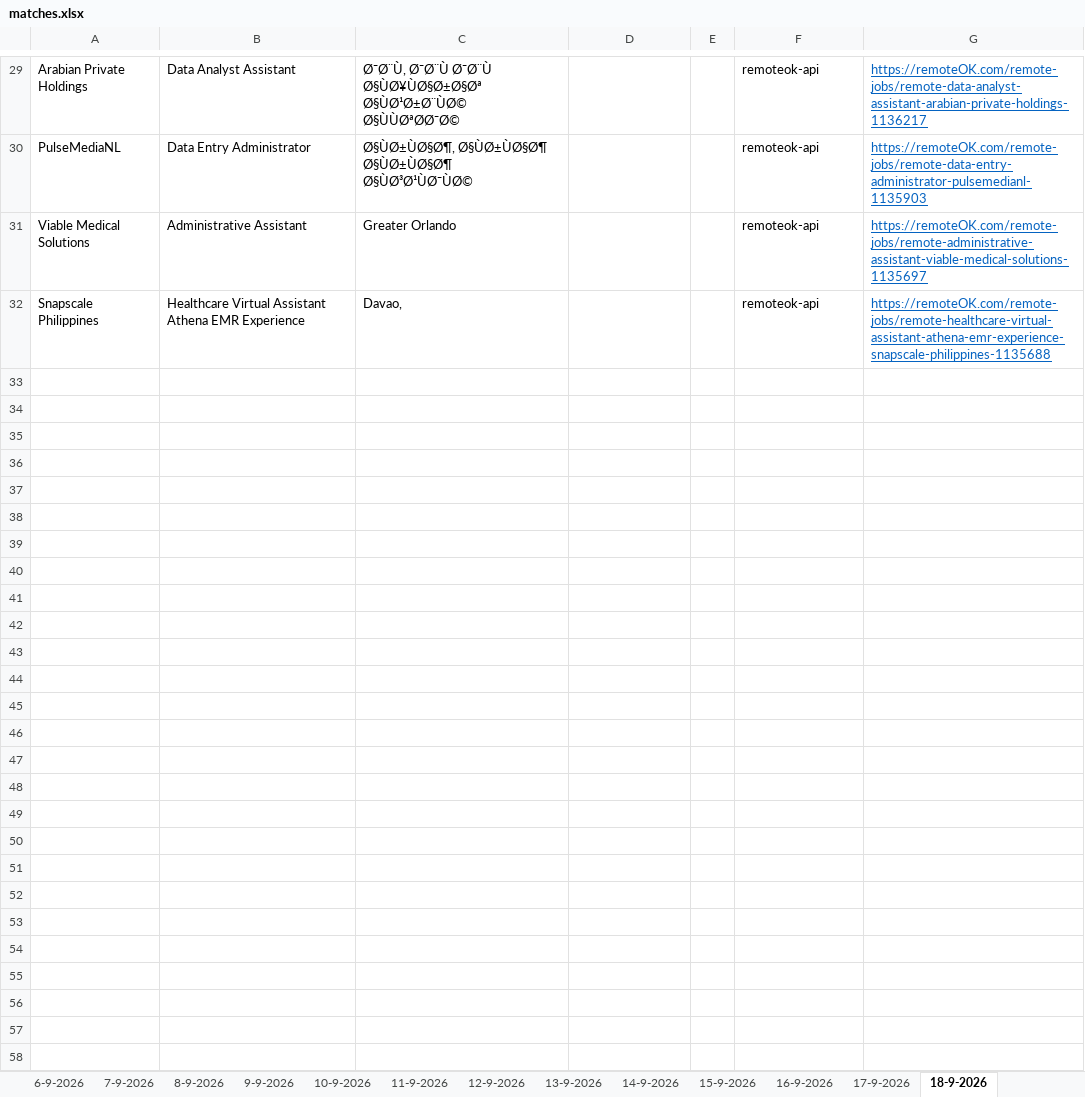
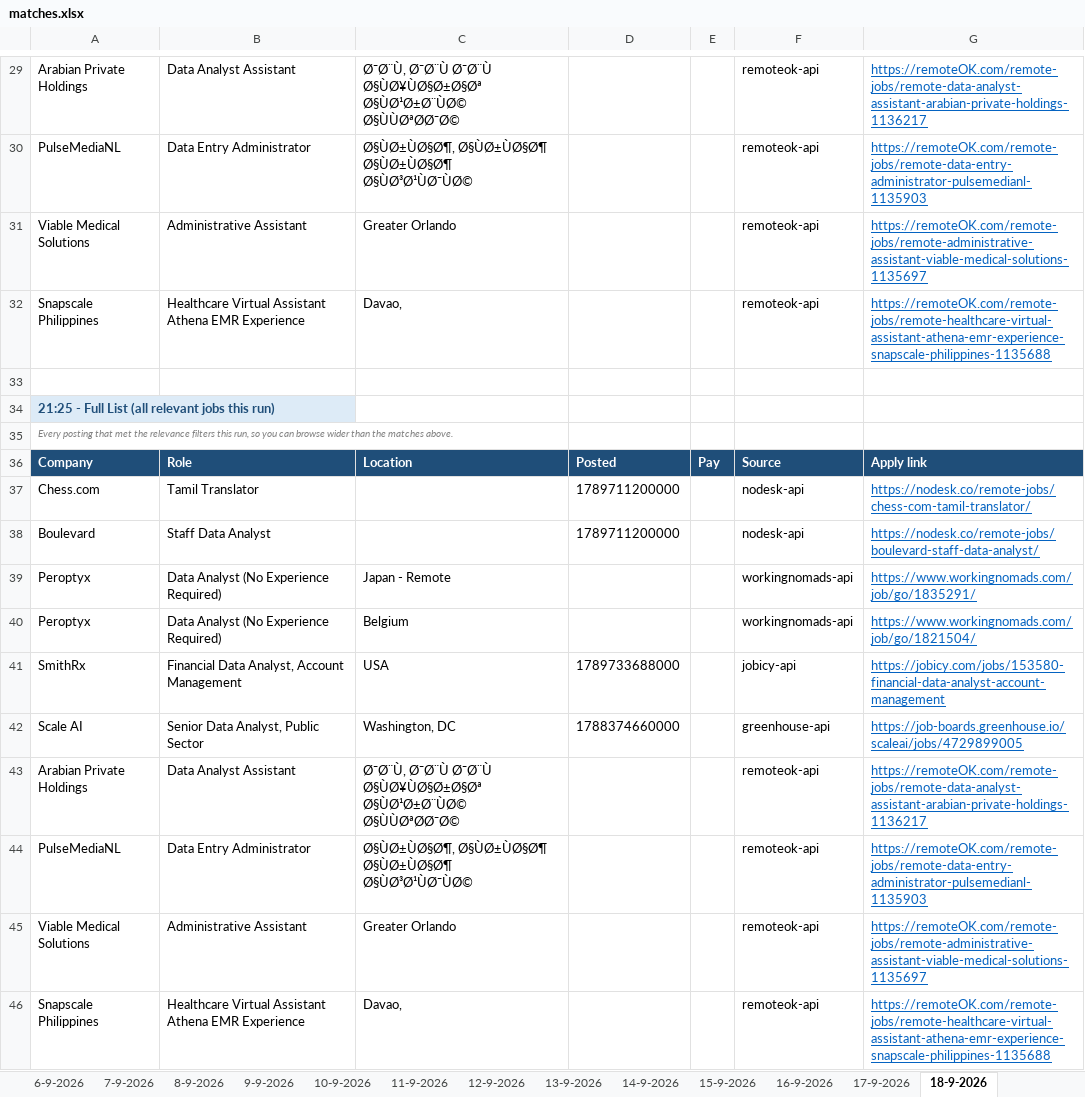
Before and after one commit to waleedba19/career-ops, an Excel workbook: data/matches.xlsx, sheet 18-9-2026, drawn as a sheet; only a part is shown, gaps mark what is left out; values as stored, in another font and other column widths than the file's, no borders; the diff names each change by its address in the sheet, - before the commit and + after, or states it on an @@ line.

```diff
--- a/data/matches.xlsx (sheet 18-9-2026)
+++ b/data/matches.xlsx (sheet 18-9-2026)
+row 33: (empty)
+row 34: 21:25 - Full List (all relevant jobs this run)
+row 35: Every posting that met the relevance filters this run, so you can browse wider than the matches above.
+row 36: Company | Role | Location | Posted | Pay | Source | Apply link
+row 37: Chess.com | Tamil Translator |  | 1789711200000 |  | nodesk-api | https://nodesk.co/remote-jobs/chess-com-tamil-translator/
+row 38: Boulevard | Staff Data Analyst |  | 1789711200000 |  | nodesk-api | https://nodesk.co/remote-jobs/boulevard-staff-data-analyst/
+row 39: Peroptyx | Data Analyst (No Experience Required) | Japan - Remote |  |  | workingnomads-api | https://www.workingnomads.com/job/go/1835291/
+row 40: Peroptyx | Data Analyst (No Experience Required) | Belgium |  |  | workingnomads-api | https://www.workingnomads.com/job/go/1821504/
+row 41: SmithRx | Financial Data Analyst, Account Management | USA | 1789733688000 |  | jobicy-api | https://jobicy.com/jobs/153580-financial-data-analyst-account-management
+row 42: Scale AI | Senior Data Analyst, Public Sector | Washington, DC | 1788374660000 |  | greenhouse-api | https://job-boards.greenhouse.io/scaleai/jobs/4729899005
+row 43: Arabian Private Holdings | Data Analyst Assistant | Ø¯Ø¨Ù, Ø¯Ø¨Ù Ø¯Ø¨Ù Ø§ÙØ¥ÙØ§Ø±Ø§Øª Ø§ÙØ¹Ø±Ø¨ÙØ© Ø§ÙÙØªØØ¯Ø© |  |  | remoteok-api | https://remoteOK.com/remote-jobs/remote-data-analyst-assistant-arabian-private-holdings-1136217
+row 44: PulseMediaNL | Data Entry Administrator | Ø§ÙØ±ÙØ§Ø¶, Ø§ÙØ±ÙØ§Ø¶ Ø§ÙØ±ÙØ§Ø¶ Ø§ÙØ³Ø¹ÙØ¯ÙØ© |  |  | remoteok-api | https://remoteOK.com/remote-jobs/remote-data-entry-administrator-pulsemedianl-1135903
+row 45: Viable Medical Solutions | Administrative Assistant | Greater Orlando |  |  | remoteok-api | https://remoteOK.com/remote-jobs/remote-administrative-assistant-viable-medical-solutions-1135697
+row 46: Snapscale Philippines | Healthcare Virtual Assistant Athena EMR Experience | Davao, |  |  | remoteok-api | https://remoteOK.com/remote-jobs/remote-healthcare-virtual-assistant-athena-emr-experience-snapscale-philippines-1135688
```
Also changed, not shown: sheet Scan Stats, 7 other files.
